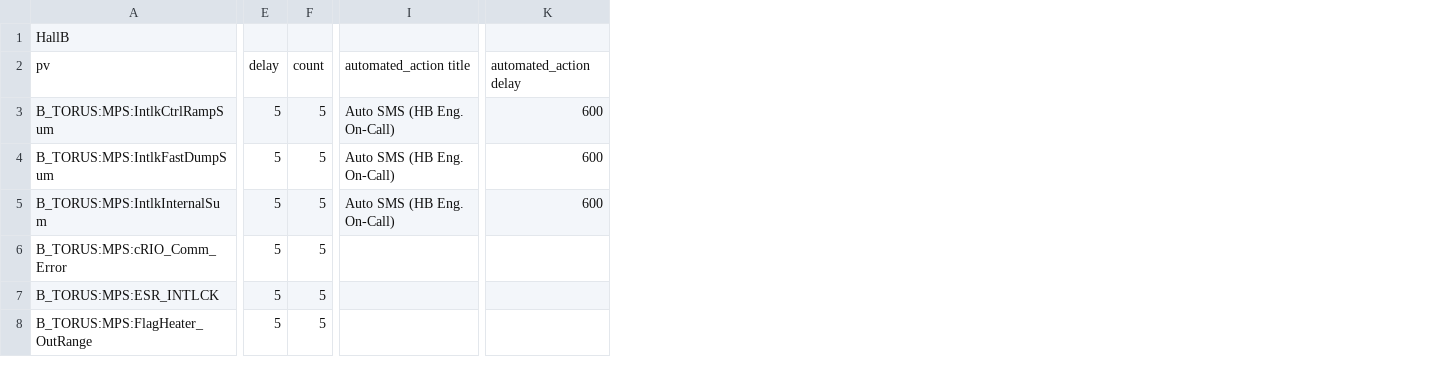
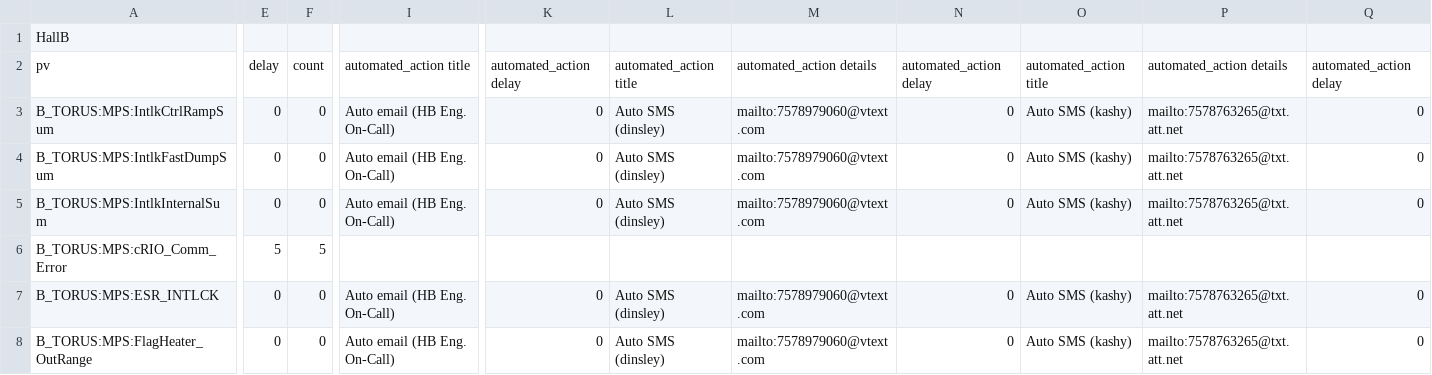
Before and after one commit to JeffersonLab/clas12-epics, a CSV file: apps/plcApp/Db/torus_interlocks.csv, drawn as a sheet; only a part is shown, gaps mark what is left out; the diff covers the shown part only; the diff names each change by its address in the sheet, - before the commit and + after, or states it on an @@ line.

```diff
--- a/apps/plcApp/Db/torus_interlocks.csv
+++ b/apps/plcApp/Db/torus_interlocks.csv
+column L, rows 2-8: automated_action title | Auto SMS (dinsley) | Auto SMS (dinsley) | Auto SMS (dinsley) |  | Auto SMS (dinsley) | Auto SMS (dinsley)
+column M, rows 2-8: automated_action details | mailto:7578979060@vtext.com | mailto:7578979060@vtext.com | mailto:7578979060@vtext.com |  | mailto:7578979060@vtext.com | mailto:7578979060@vtext.com
+column N, rows 2-8: automated_action delay | 0 | 0 | 0 |  | 0 | 0
+column O, rows 2-8: automated_action title | Auto SMS (kashy) | Auto SMS (kashy) | Auto SMS (kashy) |  | Auto SMS (kashy) | Auto SMS (kashy)
+column P, rows 2-8: automated_action details | mailto:7578763265@txt.att.net | mailto:7578763265@txt.att.net | mailto:7578763265@txt.att.net |  | mailto:7578763265@txt.att.net | mailto:7578763265@txt.att.net
+column Q, rows 2-8: automated_action delay | 0 | 0 | 0 |  | 0 | 0
-E3:E5: 5
+E3:E5: 0
-F3:F5: 5
+F3:F5: 0
-I3:I5: Auto SMS (HB Eng. On-Call)
+I3:I5: Auto email (HB Eng. On-Call)
-K3:K5: 600
+K3:K5: 0
-E7:E8: 5
+E7:E8: 0
-F7:F8: 5
+F7:F8: 0
-I7:I8: (empty)
+I7:I8: Auto email (HB Eng. On-Call)
-K7:K8: (empty)
+K7:K8: 0
```
Also changed, not shown: 2 edited cells elsewhere in this file, apps/plcApp/Db/solenoid_LHe.csv, apps/plcApp/Db/solenoid_interlocks.csv, 5 other files.
